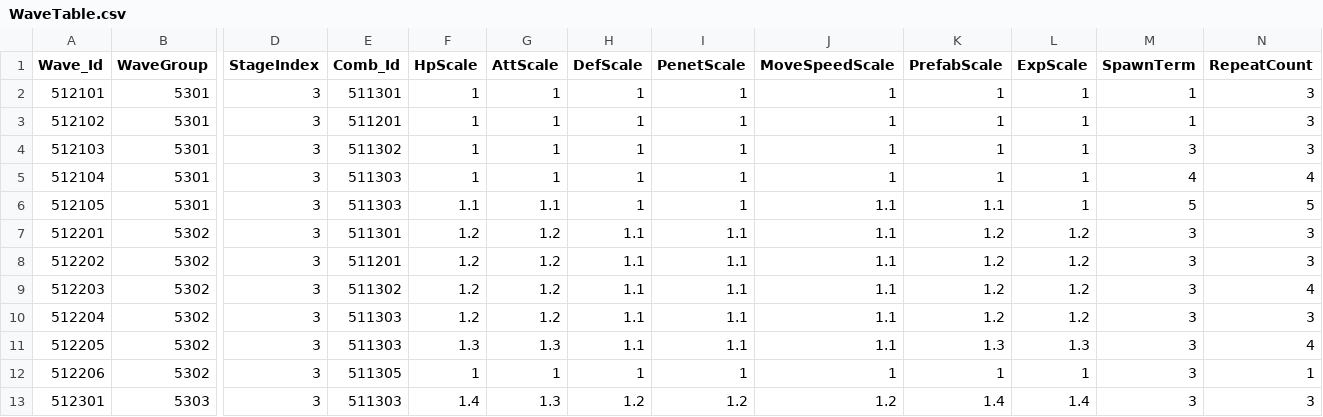
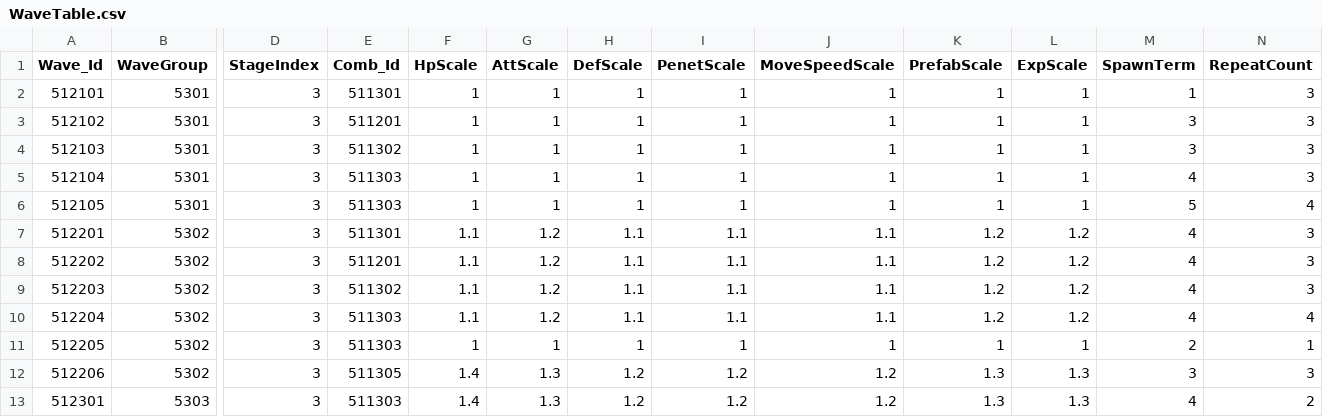
Before and after one commit to jeonglee22/MyPlanet, a CSV file: Assets/DataTables/WaveTable.csv, drawn as a sheet; only a part is shown, gaps mark what is left out; the diff covers the shown part only; the diff names each change by its address in the sheet, - before the commit and + after, or states it on an @@ line.

Commit message:
Change Stage 1 2point text open

```diff
--- a/Assets/DataTables/WaveTable.csv
+++ b/Assets/DataTables/WaveTable.csv
-M3 (SpawnTerm): 1
+M3 (SpawnTerm): 3
-N5 (RepeatCount): 4
+N5 (RepeatCount): 3
-F6 (HpScale): 1.1
+F6 (HpScale): 1
-G6 (AttScale): 1.1
+G6 (AttScale): 1
-J6 (MoveSpeedScale): 1.1
+J6 (MoveSpeedScale): 1
-K6 (PrefabScale): 1.1
+K6 (PrefabScale): 1
-N6 (RepeatCount): 5
+N6 (RepeatCount): 4
-F7:F10 (HpScale): 1.2
+F7:F10 (HpScale): 1.1
-M7:M10 (SpawnTerm): 3
+M7:M10 (SpawnTerm): 4
-N9 (RepeatCount): 4
+N9 (RepeatCount): 3
-N10 (RepeatCount): 3
+N10 (RepeatCount): 4
-F11 (HpScale): 1.3
+F11 (HpScale): 1
-G11 (AttScale): 1.3
+G11 (AttScale): 1
-H11 (DefScale): 1.1
+H11 (DefScale): 1
-I11 (PenetScale): 1.1
+I11 (PenetScale): 1
-J11 (MoveSpeedScale): 1.1
+J11 (MoveSpeedScale): 1
-K11 (PrefabScale): 1.3
+K11 (PrefabScale): 1
-L11 (ExpScale): 1.3
+L11 (ExpScale): 1
-M11 (SpawnTerm): 3
+M11 (SpawnTerm): 2
-N11 (RepeatCount): 4
+N11 (RepeatCount): 1
-F12 (HpScale): 1
+F12 (HpScale): 1.4
-G12 (AttScale): 1
+G12 (AttScale): 1.3
-H12 (DefScale): 1
+H12 (DefScale): 1.2
-I12 (PenetScale): 1
+I12 (PenetScale): 1.2
-J12 (MoveSpeedScale): 1
+J12 (MoveSpeedScale): 1.2
-K12 (PrefabScale): 1
+K12 (PrefabScale): 1.3
-L12 (ExpScale): 1
+L12 (ExpScale): 1.3
-N12 (RepeatCount): 1
+N12 (RepeatCount): 3
-K13 (PrefabScale): 1.4
+K13 (PrefabScale): 1.3
-L13 (ExpScale): 1.4
+L13 (ExpScale): 1.3
-M13 (SpawnTerm): 3
+M13 (SpawnTerm): 4
-N13 (RepeatCount): 3
+N13 (RepeatCount): 2
```
Also changed, not shown: 129 edited cells elsewhere in this file, Assets/DataTables/EnemyTable.csv, Assets/DataTables/EnemyTableTest.csv, 12 other files.
